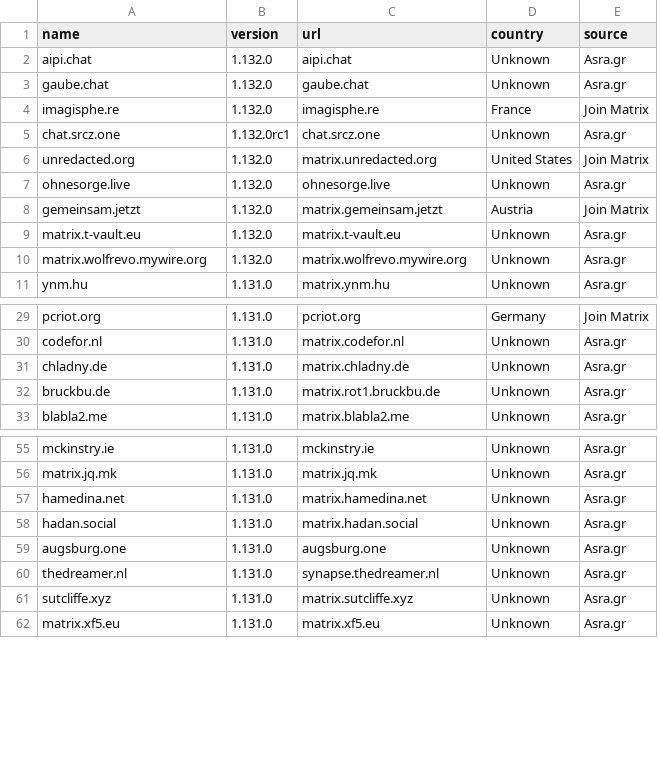
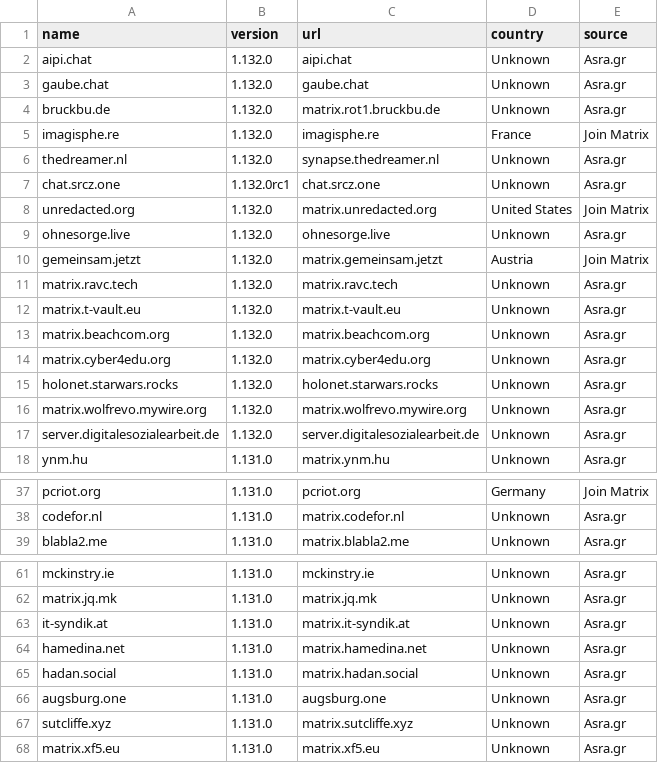
Before and after one commit to tatsumoto-ren/matrix, a TSV file: result.tsv, drawn as a sheet; only a part is shown, gaps mark what is left out; the diff covers the shown part only.

```diff
--- a/result.tsv
+++ b/result.tsv
@@ -3,3 +3,5 @@ aipi.chat	1.132.0	aipi.chat	Unknown	Asra.gr
 gaube.chat	1.132.0	gaube.chat	Unknown	Asra.gr
+bruckbu.de	1.132.0	matrix.rot1.bruckbu.de	Unknown	Asra.gr
 imagisphe.re	1.132.0	imagisphe.re	France	Join Matrix
+thedreamer.nl	1.132.0	synapse.thedreamer.nl	Unknown	Asra.gr
 chat.srcz.one	1.132.0rc1	chat.srcz.one	Unknown	Asra.gr
@@ -8,4 +10,9 @@ ohnesorge.live	1.132.0	ohnesorge.live	Unknown	Asra.gr
 gemeinsam.jetzt	1.132.0	matrix.gemeinsam.jetzt	Austria	Join Matrix
+matrix.ravc.tech	1.132.0	matrix.ravc.tech	Unknown	Asra.gr
 matrix.t-vault.eu	1.132.0	matrix.t-vault.eu	Unknown	Asra.gr
+matrix.beachcom.org	1.132.0	matrix.beachcom.org	Unknown	Asra.gr
+matrix.cyber4edu.org	1.132.0	matrix.cyber4edu.org	Unknown	Asra.gr
+holonet.starwars.rocks	1.132.0	holonet.starwars.rocks	Unknown	Asra.gr
 matrix.wolfrevo.mywire.org	1.132.0	matrix.wolfrevo.mywire.org	Unknown	Asra.gr
+server.digitalesozialearbeit.de	1.132.0	server.digitalesozialearbeit.de	Unknown	Asra.gr
 ynm.hu	1.131.0	matrix.ynm.hu	Unknown	Asra.gr
@@ -30,4 +38,2 @@ pcriot.org	1.131.0	pcriot.org	Germany	Join Matrix
 codefor.nl	1.131.0	matrix.codefor.nl	Unknown	Asra.gr
-chladny.de	1.131.0	matrix.chladny.de	Unknown	Asra.gr
-bruckbu.de	1.131.0	matrix.rot1.bruckbu.de	Unknown	Asra.gr
 blabla2.me	1.131.0	matrix.blabla2.me	Unknown	Asra.gr
@@ -56,2 +62,3 @@ mckinstry.ie	1.131.0	mckinstry.ie	Unknown	Asra.gr
 matrix.jq.mk	1.131.0	matrix.jq.mk	Unknown	Asra.gr
+it-syndik.at	1.131.0	matrix.it-syndik.at	Unknown	Asra.gr
 hamedina.net	1.131.0	matrix.hamedina.net	Unknown	Asra.gr
@@ -59,3 +66,2 @@ hadan.social	1.131.0	matrix.hadan.social	Unknown	Asra.gr
 augsburg.one	1.131.0	augsburg.one	Unknown	Asra.gr
-thedreamer.nl	1.131.0	synapse.thedreamer.nl	Unknown	Asra.gr
 sutcliffe.xyz	1.131.0	matrix.sutcliffe.xyz	Unknown	Asra.gr
```
Also changed, not shown: 6 added rows, 8 removed rows and 2 edited cells elsewhere in this file, 1 other file.
